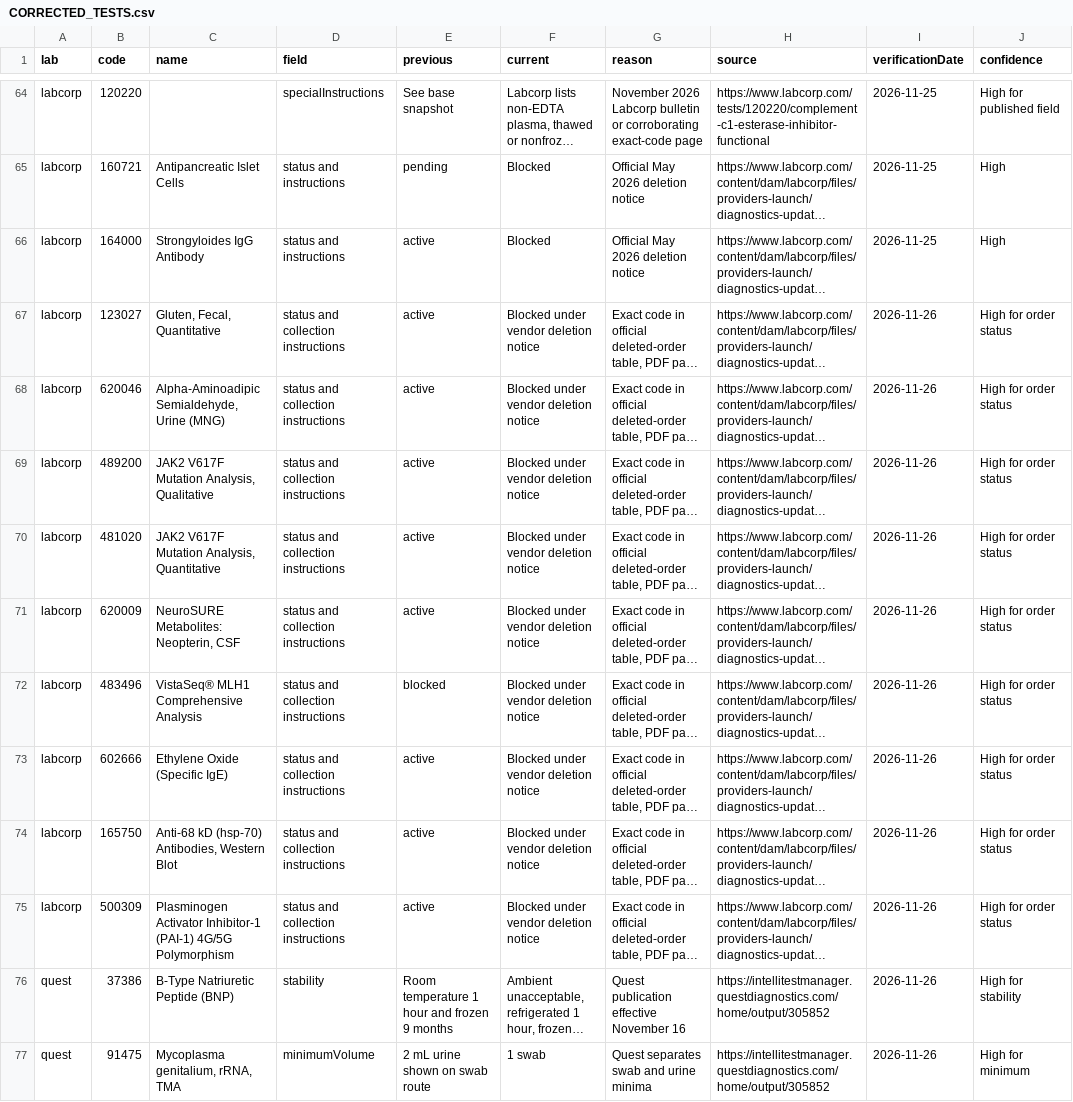
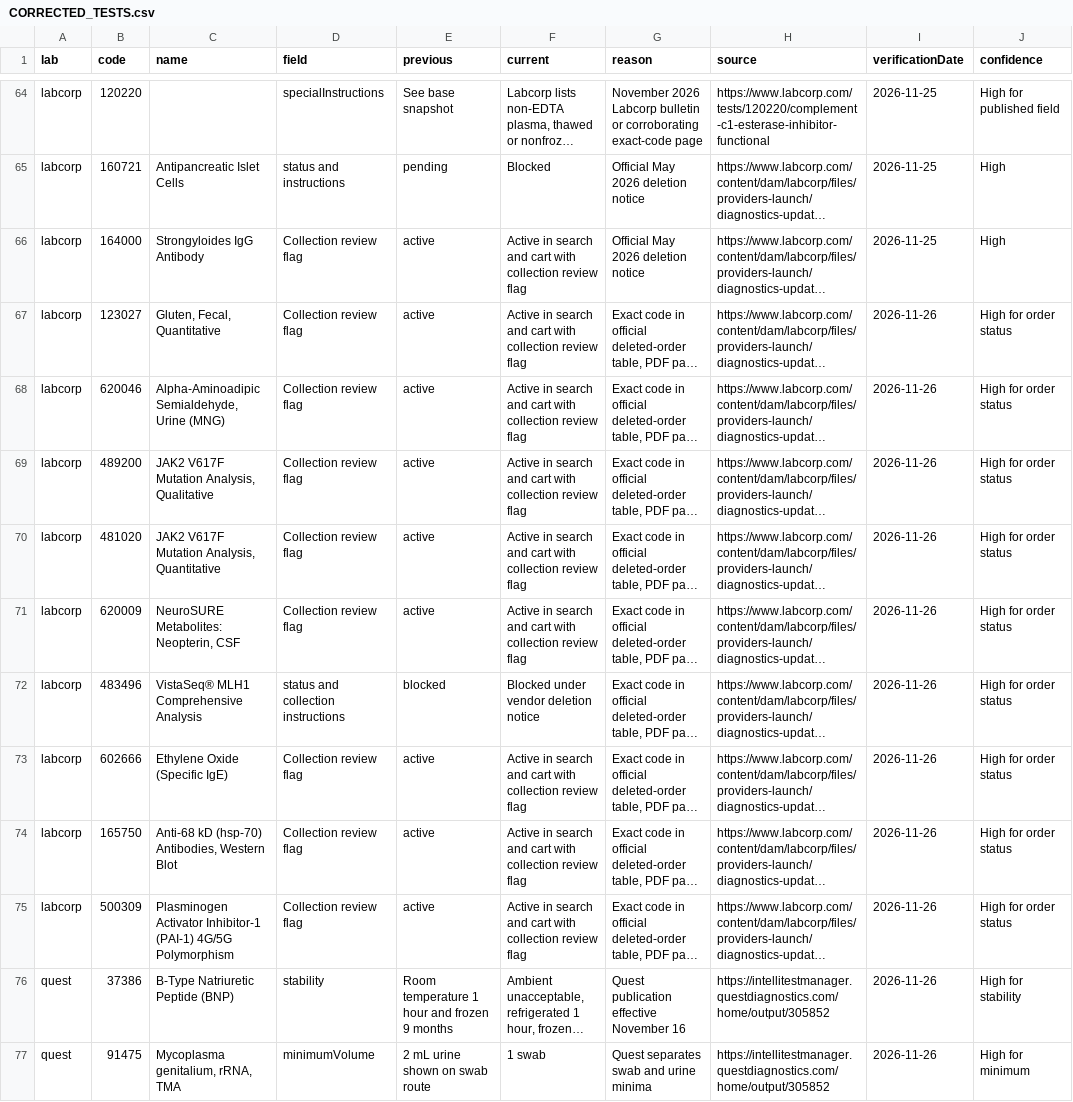
Before and after one commit to 5amlim/Lab-Calculator, a CSV file: audits/master/CORRECTED_TESTS.csv, drawn as a sheet; only a part is shown, gaps mark what is left out; long unchanged cells end in …; the diff covers the shown part only; the diff names each change by its address in the sheet, - before the commit and + after, or states it on an @@ line.

Commit message:
Preserve active calculator tests and publish collection review flags

```diff
--- a/audits/master/CORRECTED_TESTS.csv
+++ b/audits/master/CORRECTED_TESTS.csv
-D66 (field): status and instructions
+D66 (field): Collection review flag
-F66 (current): Blocked
+F66 (current): Active in search and cart with collection review flag
-D67:D71 (field): status and collection instructions
+D67:D71 (field): Collection review flag
-F67:F71 (current): Blocked under vendor deletion notice
+F67:F71 (current): Active in search and cart with collection review flag
-D73:D75 (field): status and collection instructions
+D73:D75 (field): Collection review flag
-F73:F75 (current): Blocked under vendor deletion notice
+F73:F75 (current): Active in search and cart with collection review flag
```
Also changed, not shown: 6 added rows and 40 edited cells elsewhere in this file, audits/master/CLINICAL_CONFLICTS_REQUIRING_REVIEW.csv, audits/master/CLINICAL_FIELD_CHANGES.csv, 45 other files.
